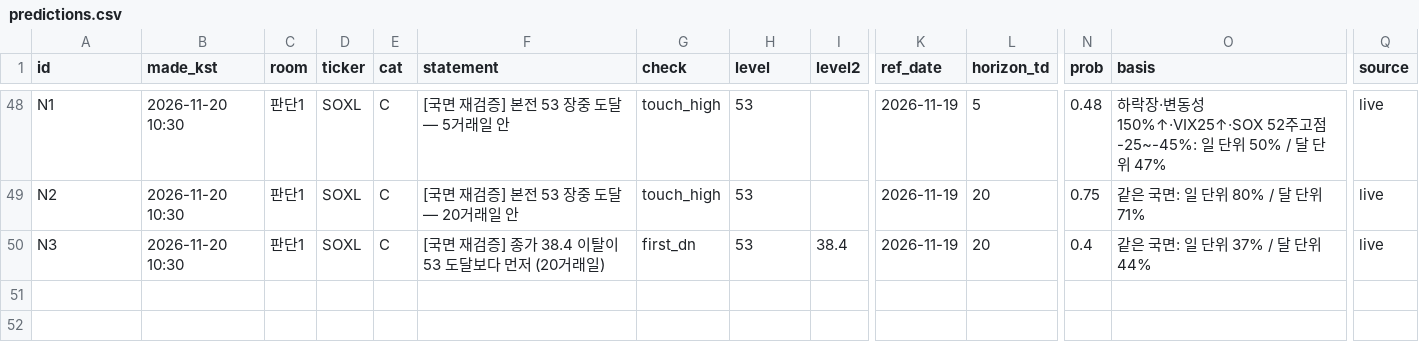
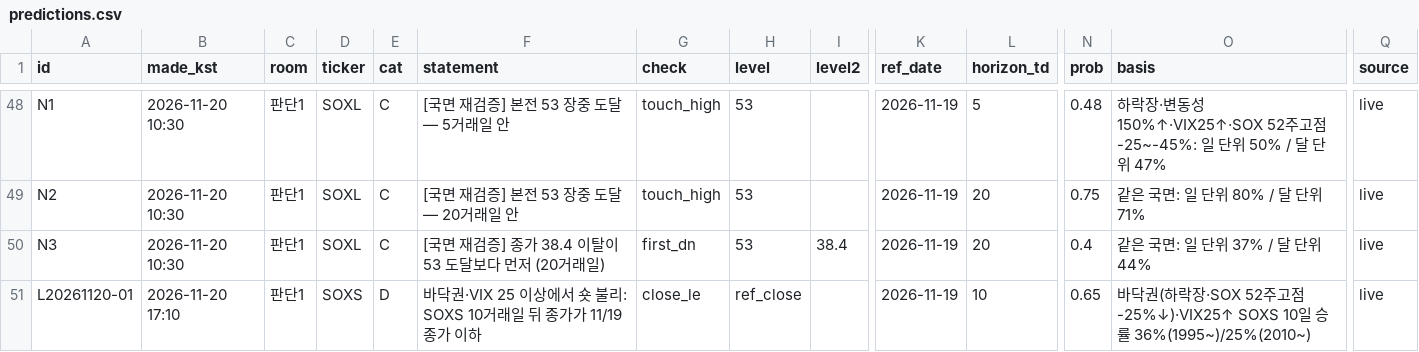
Before and after one commit to SANGMOLEE/soxl-data, a CSV file: ledger/predictions.csv, drawn as a sheet; only a part is shown, gaps mark what is left out; rows hold the shown columns only; the diff names each change by its address in the sheet, - before the commit and + after, or states it on an @@ line.

```diff
--- a/ledger/predictions.csv
+++ b/ledger/predictions.csv
+row 51: L20261120-01 | 2026-11-20 17:10 | 판단1 | SOXS | D | 바닥권·VIX 25 이상에서 숏 불리: SOXS 10거래일 뒤 종가가 11/19 종가 이하 | close_le | ref_close |  | 2026-11-19 | 10 | 0.65 | 바닥권(하락장·SOX 52주고점 -25%↓)·VIX25↑ SOXS 10일 승률 36%(1995~)/25%(2010~) | live
```
Also changed, not shown: 2 other files.
